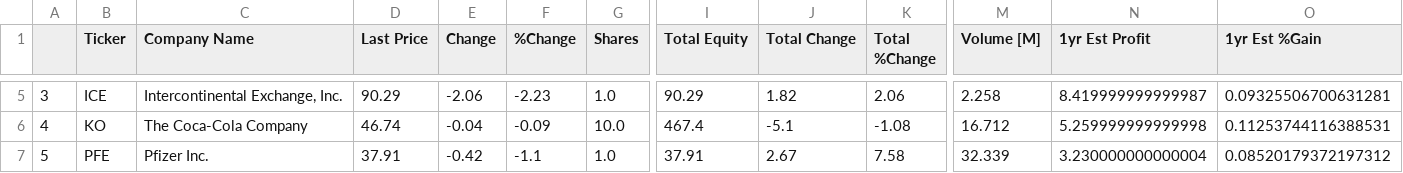
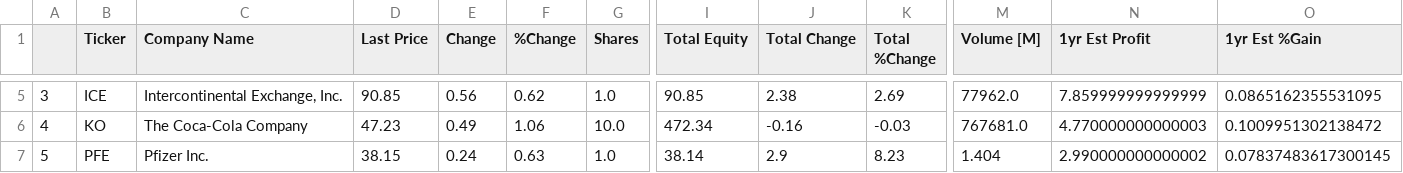
Before and after one commit to fabrizzioorderique/Mercury, a CSV file: data/myPortfolio.csv, drawn as a sheet; only a part is shown, gaps mark what is left out; the diff covers the shown part only; the diff names each change by its address in the sheet, - before the commit and + after, or states it on an @@ line.

```diff
--- a/data/myPortfolio.csv
+++ b/data/myPortfolio.csv
-D5 (Last Price): 90.29
+D5 (Last Price): 90.85
-E5 (Change): -2.06
+E5 (Change): 0.56
-F5 (%Change): -2.23
+F5 (%Change): 0.62
-I5 (Total Equity): 90.29
+I5 (Total Equity): 90.85
-J5 (Total Change): 1.82
+J5 (Total Change): 2.38
-K5 (Total %Change): 2.06
+K5 (Total %Change): 2.69
-M5 (Volume [M]): 2.258
+M5 (Volume [M]): 77962.0
-N5 (1yr Est Profit): 8.419999999999987
+N5 (1yr Est Profit): 7.859999999999999
-O5 (1yr Est %Gain): 0.09325506700631281
+O5 (1yr Est %Gain): 0.0865162355531095
-D6 (Last Price): 46.74
+D6 (Last Price): 47.23
-E6 (Change): -0.04
+E6 (Change): 0.49
-F6 (%Change): -0.09
+F6 (%Change): 1.06
-I6 (Total Equity): 467.4
+I6 (Total Equity): 472.34
-J6 (Total Change): -5.1
+J6 (Total Change): -0.16
-K6 (Total %Change): -1.08
+K6 (Total %Change): -0.03
-M6 (Volume [M]): 16.712
+M6 (Volume [M]): 767681.0
-N6 (1yr Est Profit): 5.259999999999998
+N6 (1yr Est Profit): 4.770000000000003
-O6 (1yr Est %Gain): 0.11253744116388531
+O6 (1yr Est %Gain): 0.1009951302138472
-D7 (Last Price): 37.91
+D7 (Last Price): 38.15
-E7 (Change): -0.42
+E7 (Change): 0.24
-F7 (%Change): -1.1
+F7 (%Change): 0.63
-I7 (Total Equity): 37.91
+I7 (Total Equity): 38.14
-J7 (Total Change): 2.67
+J7 (Total Change): 2.9
-K7 (Total %Change): 7.58
+K7 (Total %Change): 8.23
-M7 (Volume [M]): 32.339
+M7 (Volume [M]): 1.404
-N7 (1yr Est Profit): 3.230000000000004
+N7 (1yr Est Profit): 2.990000000000002
-O7 (1yr Est %Gain): 0.08520179372197312
+O7 (1yr Est %Gain): 0.07837483617300145
```
Also changed, not shown: 72 edited cells elsewhere in this file, 4 other files.
